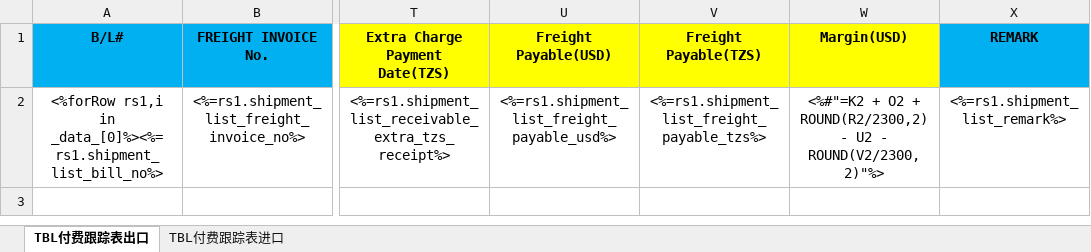
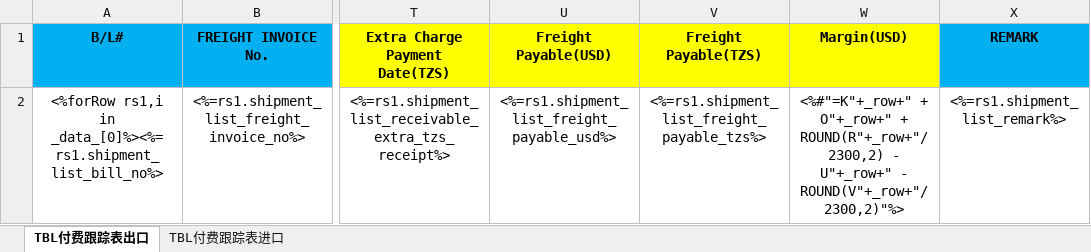
Before and after one commit to LiqunHu/zhongtan-server, an Excel workbook: excelTemplate/LogisticsFreightReceipt.xlsx, sheet TBL付费跟踪表出口, drawn as a sheet; only a part is shown, gaps mark what is left out; values as stored, in another font and other column widths than the file's, no borders; the diff names each change by its address in the sheet, - before the commit and + after, or states it on an @@ line.

Commit message:
modify

```diff
--- a/excelTemplate/LogisticsFreightReceipt.xlsx (sheet TBL付费跟踪表出口)
+++ b/excelTemplate/LogisticsFreightReceipt.xlsx (sheet TBL付费跟踪表出口)
-W2 (Margin(USD)): <%#"=K2 + O2 + ROUND(R2/2300,2) - U2 - ROUND(V2/2300,2)"%>
+W2 (Margin(USD)): <%#"=K"+_row+" + O"+_row+" + ROUND(R"+_row+"/2300,2) - U"+_row+" - ROUND(V"+_row+"/2300,2)"%>
```
Also changed, not shown: sheet TBL付费跟踪表进口.
